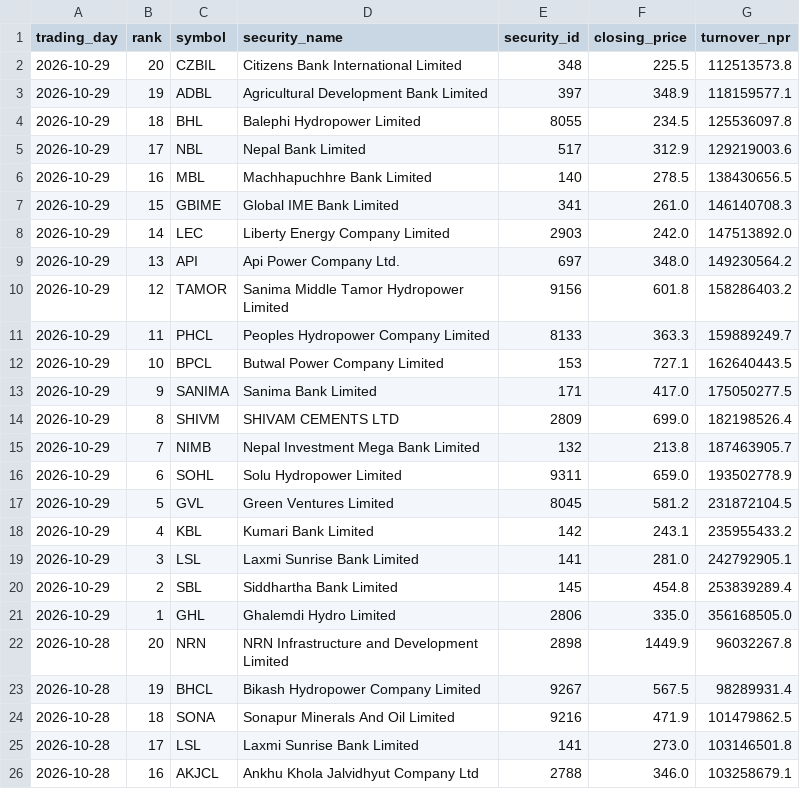
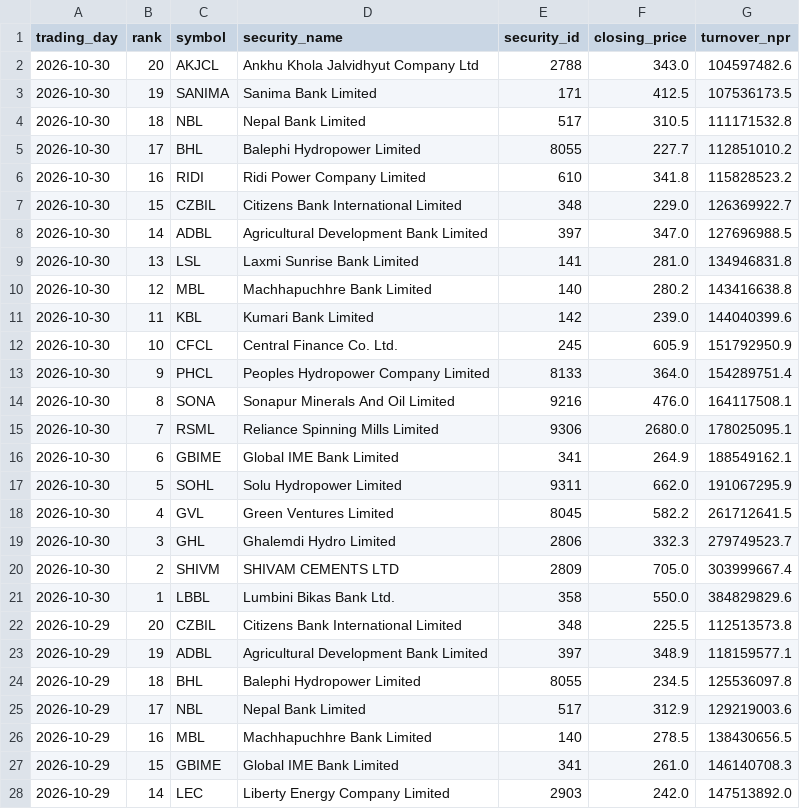
Before and after one commit to h0miez4evr/Nepse_automation, a CSV file: nepse_data/nepse_top20_turnover.csv, drawn as a sheet; only a part is shown; the shorter side is filled out with more unchanged rows; the diff names each change by its address in the sheet, - before the commit and + after, or states it on an @@ line.

```diff
--- a/nepse_data/nepse_top20_turnover.csv
+++ b/nepse_data/nepse_top20_turnover.csv
+row 2: 2026-10-30 | 20 | AKJCL | Ankhu Khola Jalvidhyut Company Ltd | 2788 | 343.0 | 104597482.6
+row 3: 2026-10-30 | 19 | SANIMA | Sanima Bank Limited | 171 | 412.5 | 107536173.5
+row 4: 2026-10-30 | 18 | NBL | Nepal Bank Limited | 517 | 310.5 | 111171532.8
+row 5: 2026-10-30 | 17 | BHL | Balephi Hydropower Limited | 8055 | 227.7 | 112851010.2
+row 6: 2026-10-30 | 16 | RIDI | Ridi Power Company Limited | 610 | 341.8 | 115828523.2
+row 7: 2026-10-30 | 15 | CZBIL | Citizens Bank International Limited | 348 | 229.0 | 126369922.7
+row 8: 2026-10-30 | 14 | ADBL | Agricultural Development Bank Limited | 397 | 347.0 | 127696988.5
+row 9: 2026-10-30 | 13 | LSL | Laxmi Sunrise Bank Limited | 141 | 281.0 | 134946831.8
+row 10: 2026-10-30 | 12 | MBL | Machhapuchhre Bank Limited | 140 | 280.2 | 143416638.8
+row 11: 2026-10-30 | 11 | KBL | Kumari Bank Limited | 142 | 239.0 | 144040399.6
+row 12: 2026-10-30 | 10 | CFCL | Central Finance Co. Ltd. | 245 | 605.9 | 151792950.9
+row 13: 2026-10-30 | 9 | PHCL | Peoples Hydropower Company Limited | 8133 | 364.0 | 154289751.4
+row 14: 2026-10-30 | 8 | SONA | Sonapur Minerals And Oil Limited | 9216 | 476.0 | 164117508.1
+row 15: 2026-10-30 | 7 | RSML | Reliance Spinning Mills Limited | 9306 | 2680.0 | 178025095.1
+row 16: 2026-10-30 | 6 | GBIME | Global IME Bank Limited | 341 | 264.9 | 188549162.1
+row 17: 2026-10-30 | 5 | SOHL | Solu Hydropower Limited | 9311 | 662.0 | 191067295.9
+row 18: 2026-10-30 | 4 | GVL | Green Ventures Limited | 8045 | 582.2 | 261712641.5
+row 19: 2026-10-30 | 3 | GHL | Ghalemdi Hydro Limited | 2806 | 332.3 | 279749523.7
+row 20: 2026-10-30 | 2 | SHIVM | SHIVAM CEMENTS LTD | 2809 | 705.0 | 303999667.4
+row 21: 2026-10-30 | 1 | LBBL | Lumbini Bikas Bank Ltd. | 358 | 550.0 | 384829829.6
```
Also changed, not shown: nepse_data/nepse_top20_gainers.csv, nepse_data/nepse_top20_relative_strength.csv, 2 other files.
